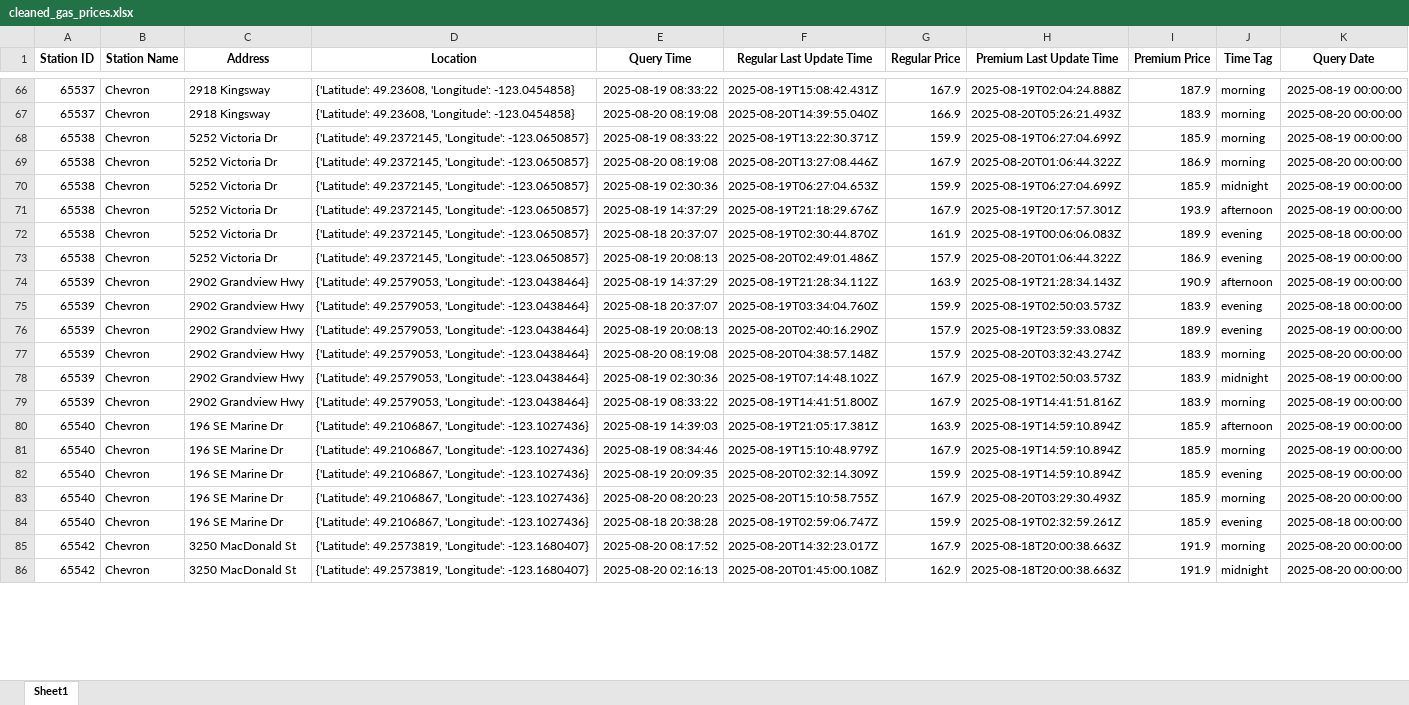
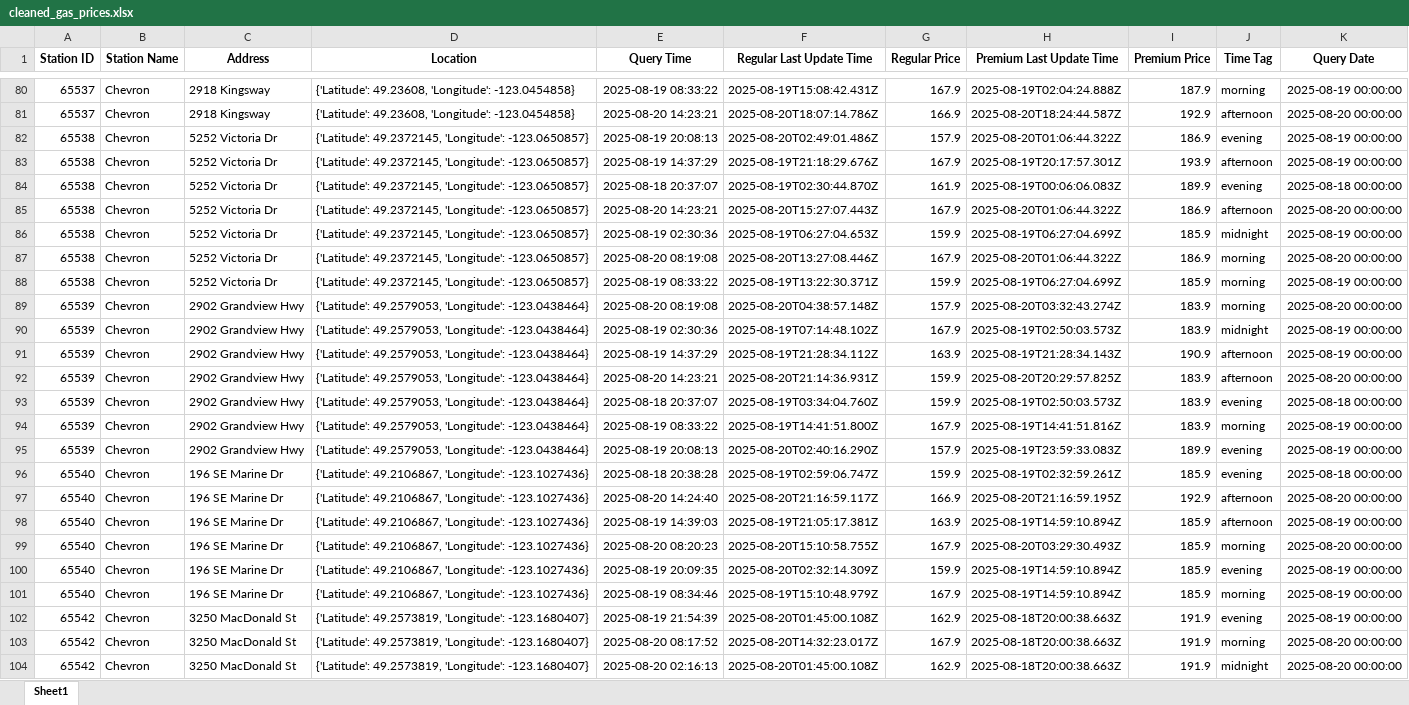
Before and after one commit to QAQ0701/GasPriceAnalysis, an Excel workbook: data/cleaned_gas_prices.xlsx, sheet Sheet1, drawn as a sheet; only a part is shown, gaps mark what is left out; values as stored, in another font and other column widths than the file's, no borders; addresses are those after the commit; the diff covers the shown part only; the diff names each change by its address in the sheet, - before the commit and + after, or states it on an @@ line.

```diff
--- a/data/cleaned_gas_prices.xlsx (sheet Sheet1)
+++ b/data/cleaned_gas_prices.xlsx (sheet Sheet1)
-E81 (Query Time): 2025-08-20 08:19:08
+E81 (Query Time): 2025-08-20 14:23:21
-F81 (Regular Last Update Time): 2025-08-20T14:39:55.040Z
+F81 (Regular Last Update Time): 2025-08-20T18:07:14.786Z
-H81 (Premium Last Update Time): 2025-08-20T05:26:21.493Z
+H81 (Premium Last Update Time): 2025-08-20T18:24:44.587Z
-I81 (Premium Price): 183.9
+I81 (Premium Price): 192.9
-J81 (Time Tag): morning
+J81 (Time Tag): afternoon
+row 82: 65538 | Chevron | 5252 Victoria Dr | {'Latitude': 49.2372145, 'Longitude': -123.0650857} | 2025-08-19 20:08:13 | 2025-08-20T02:49:01.486Z | 157.9 | 2025-08-20T01:06:44.322Z | 186.9 | evening | 2025-08-19 00:00:00
-E85 (Query Time): 2025-08-19 20:08:13
+E85 (Query Time): 2025-08-20 14:23:21
-F85 (Regular Last Update Time): 2025-08-20T02:49:01.486Z
+F85 (Regular Last Update Time): 2025-08-20T15:27:07.443Z
-G85 (Regular Price): 157.9
+G85 (Regular Price): 167.9
-J85 (Time Tag): evening
+J85 (Time Tag): afternoon
-K85 (Query Date): 2025-08-19 00:00:00
+K85 (Query Date): 2025-08-20 00:00:00
@@ row 70 moved to row 86: 65538 @@
@@ row 69 moved to row 87: 65538 @@
@@ row 68 moved to row 88: 65538 @@
@@ row 74 moved to row 91: 65539 @@
+row 92: 65539 | Chevron | 2902 Grandview Hwy | {'Latitude': 49.2579053, 'Longitude': -123.0438464} | 2025-08-20 14:23:21 | 2025-08-20T21:14:36.931Z | 159.9 | 2025-08-20T20:29:57.825Z | 183.9 | afternoon | 2025-08-20 00:00:00
@@ row 75 moved to row 93: 65539 @@
@@ row 76 moved to row 95: 65539 @@
@@ row 84 moved to row 96: 65540 @@
+row 97: 65540 | Chevron | 196 SE Marine Dr | {'Latitude': 49.2106867, 'Longitude': -123.1027436} | 2025-08-20 14:24:40 | 2025-08-20T21:16:59.117Z | 166.9 | 2025-08-20T21:16:59.195Z | 192.9 | afternoon | 2025-08-20 00:00:00
@@ row 83 moved to row 99: 65540 @@
@@ row 82 moved to row 100: 65540 @@
+row 102: 65542 | Chevron | 3250 MacDonald St | {'Latitude': 49.2573819, 'Longitude': -123.1680407} | 2025-08-19 21:54:39 | 2025-08-20T01:45:00.108Z | 162.9 | 2025-08-18T20:00:38.663Z | 191.9 | evening | 2025-08-19 00:00:00
```
Also changed, not shown: 58 added rows, 137 moved rows and 66 edited cells elsewhere in this sheet, data/gas_prices.xlsx, 4 other files.
